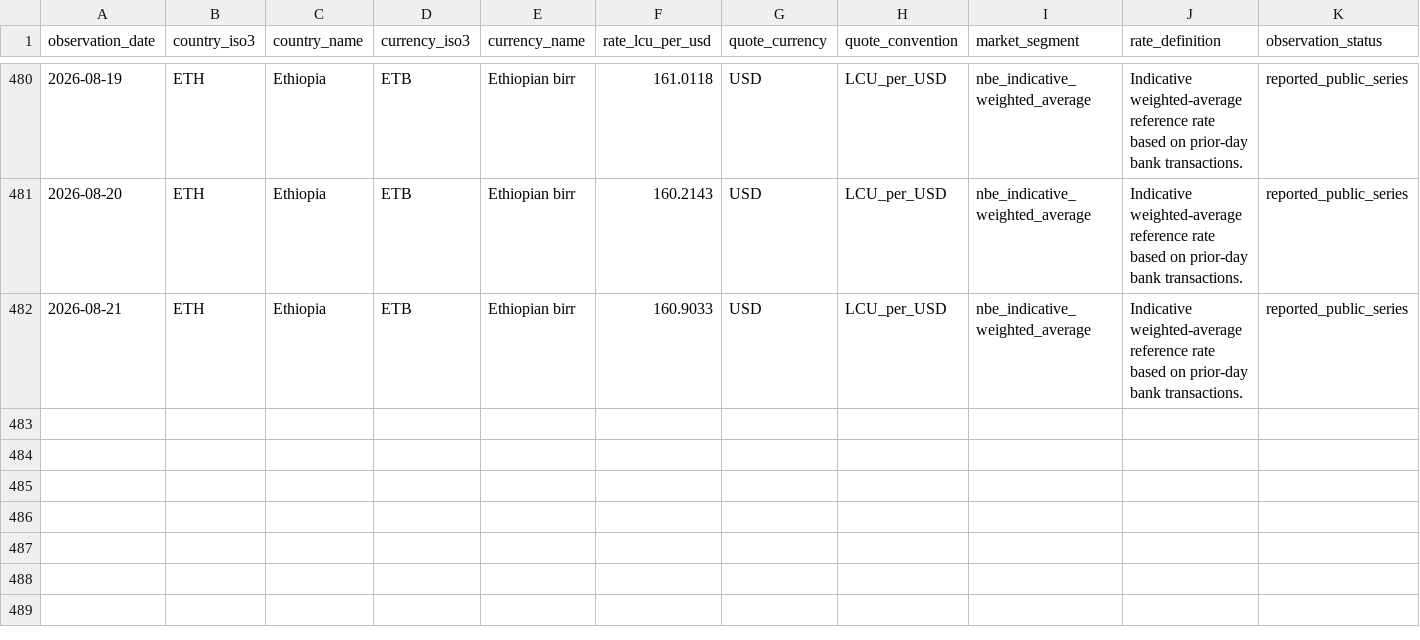
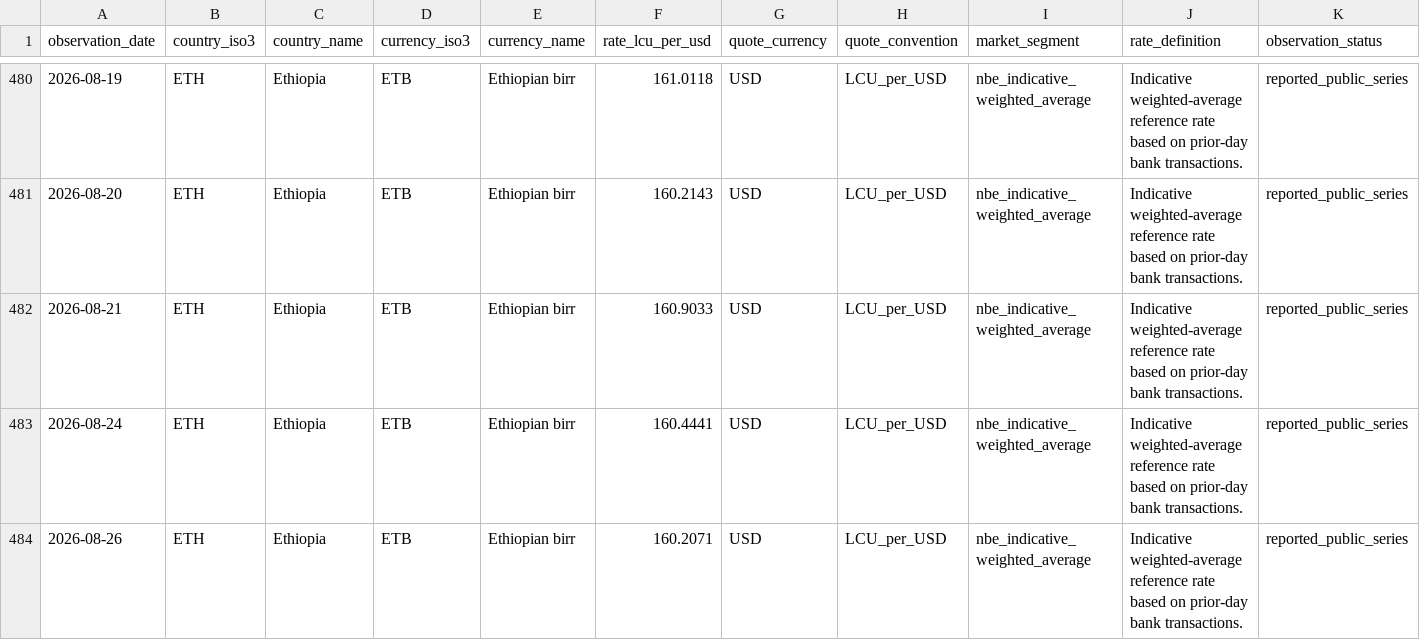
Before and after one commit to jiaxinzhao-econ/africa-in-data, a CSV file: data/etb_daily.csv, drawn as a sheet; only a part is shown, gaps mark what is left out; rows hold the shown columns only; the diff names each change by its address in the sheet, - before the commit and + after, or states it on an @@ line.

Commit message:
Update FX data through 2026-08-26

```diff
--- a/data/etb_daily.csv
+++ b/data/etb_daily.csv
+row 483: 2026-08-24 | ETH | Ethiopia | ETB | Ethiopian birr | 160.4441 | USD | LCU_per_USD | nbe_indicative_weighted_average | Indicative weighted-average reference rate based on prior-day bank transactions. | reported_public_series
+row 484: 2026-08-26 | ETH | Ethiopia | ETB | Ethiopian birr | 160.2071 | USD | LCU_per_USD | nbe_indicative_weighted_average | Indicative weighted-average reference rate based on prior-day bank transactions. | reported_public_series
```
Also changed, not shown: data/ngn_daily.csv, data/sources.csv, 11 other files.
